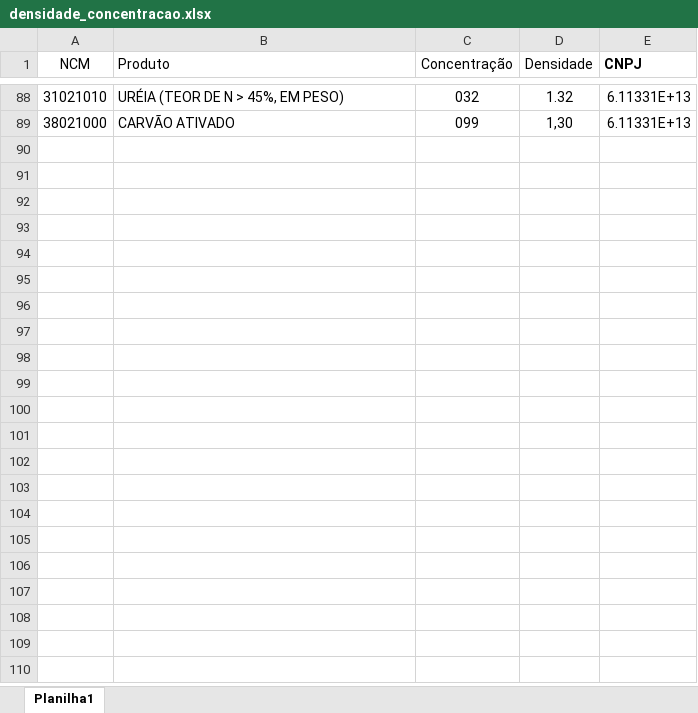
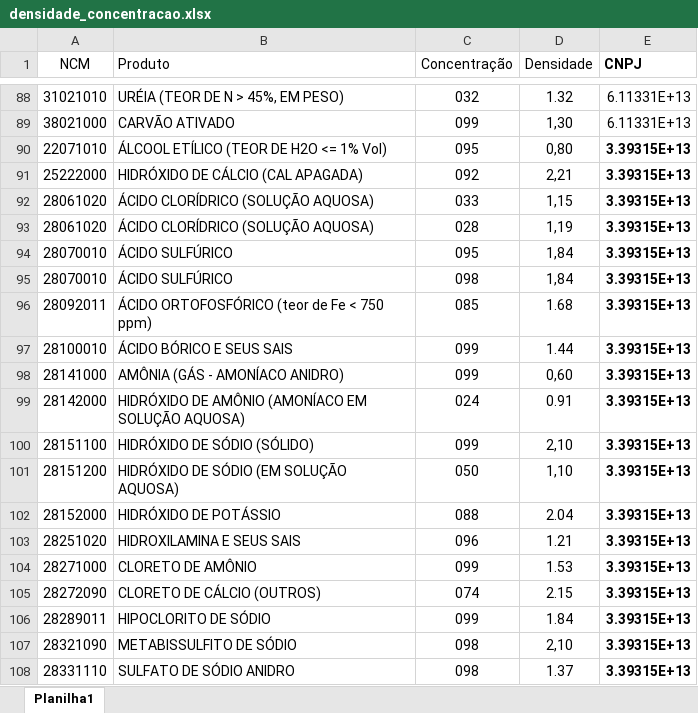
Before and after one commit to eudes-morais/solid_xml_txt, an Excel workbook: app/media/densidade_concentracao.xlsx, sheet Planilha1, drawn as a sheet; only a part is shown, gaps mark what is left out; values as stored, in another font and other column widths than the file's, no borders; the diff covers the shown part only; the diff names each change by its address in the sheet, - before the commit and + after, or states it on an @@ line.

```diff
--- a/app/media/densidade_concentracao.xlsx (sheet Planilha1)
+++ b/app/media/densidade_concentracao.xlsx (sheet Planilha1)
+row 90: 22071010 | ÁLCOOL ETÍLICO (TEOR DE H2O <= 1% Vol) | 095 | 0,80 | 3.39315E+13
+row 91: 25222000 | HIDRÓXIDO DE CÁLCIO (CAL APAGADA) | 092 | 2,21 | 3.39315E+13
+row 92: 28061020 | ÁCIDO CLORÍDRICO (SOLUÇÃO AQUOSA) | 033 | 1,15 | 3.39315E+13
+row 93: 28061020 | ÁCIDO CLORÍDRICO (SOLUÇÃO AQUOSA) | 028 | 1,19 | 3.39315E+13
+row 94: 28070010 | ÁCIDO SULFÚRICO | 095 | 1,84 | 3.39315E+13
+row 95: 28070010 | ÁCIDO SULFÚRICO | 098 | 1,84 | 3.39315E+13
+row 96: 28092011 | ÁCIDO ORTOFOSFÓRICO (teor de Fe < 750 ppm) | 085 | 1.68 | 3.39315E+13
+row 97: 28100010 | ÁCIDO BÓRICO E SEUS SAIS | 099 | 1.44 | 3.39315E+13
+row 98: 28141000 | AMÔNIA (GÁS - AMONÍACO ANIDRO) | 099 | 0,60 | 3.39315E+13
+row 99: 28142000 | HIDRÓXIDO DE AMÔNIO (AMONÍACO EM SOLUÇÃO AQUOSA) | 024 | 0.91 | 3.39315E+13
+row 100: 28151100 | HIDRÓXIDO DE SÓDIO (SÓLIDO) | 099 | 2,10 | 3.39315E+13
+row 101: 28151200 | HIDRÓXIDO DE SÓDIO (EM SOLUÇÃO AQUOSA) | 050 | 1,10 | 3.39315E+13
+row 102: 28152000 | HIDRÓXIDO DE POTÁSSIO | 088 | 2.04 | 3.39315E+13
+row 103: 28251020 | HIDROXILAMINA E SEUS SAIS | 096 | 1.21 | 3.39315E+13
+row 104: 28271000 | CLORETO DE AMÔNIO | 099 | 1.53 | 3.39315E+13
+row 105: 28272090 | CLORETO DE CÁLCIO (OUTROS) | 074 | 2.15 | 3.39315E+13
+row 106: 28289011 | HIPOCLORITO DE SÓDIO | 099 | 1.84 | 3.39315E+13
+row 107: 28321090 | METABISSULFITO DE SÓDIO | 098 | 2,10 | 3.39315E+13
+row 108: 28331110 | SULFATO DE SÓDIO ANIDRO | 098 | 1.37 | 3.39315E+13
```
Also changed, not shown: 25 added rows elsewhere in this sheet, 3 other files.
